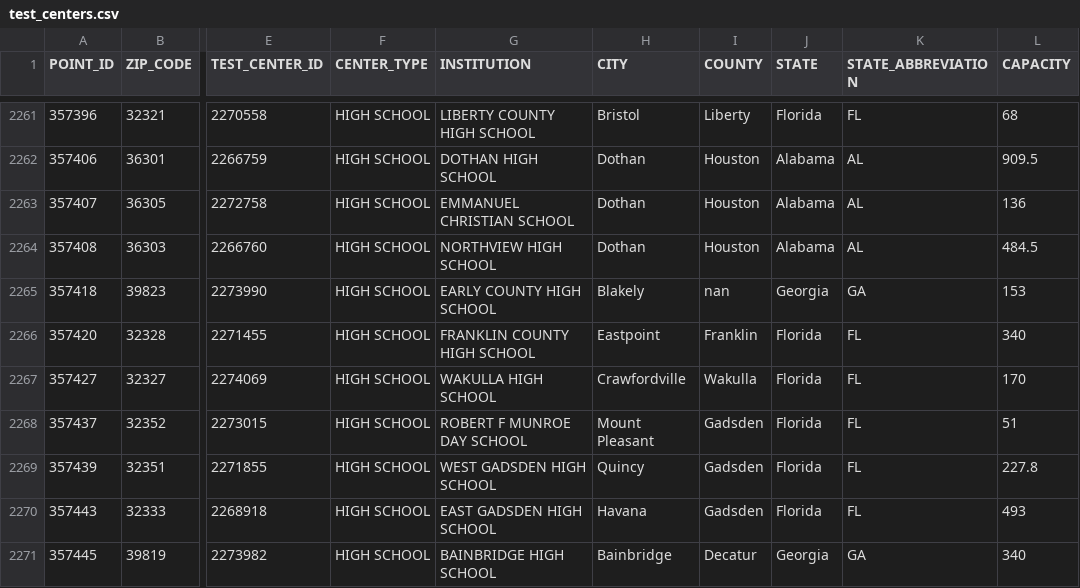
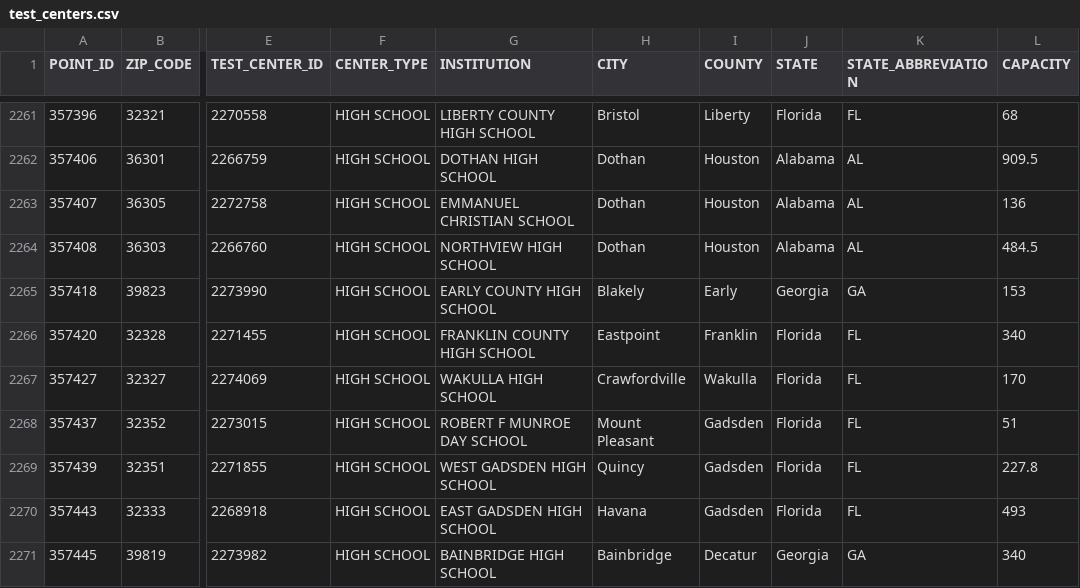
Before and after one commit to uic-evl/VGTC-2016-Data-Contest, a CSV file: data/test_centers.csv, drawn as a sheet; only a part is shown, gaps mark what is left out; the diff covers the shown part only; the diff names each change by its address in the sheet, - before the commit and + after, or states it on an @@ line.

```diff
--- a/data/test_centers.csv
+++ b/data/test_centers.csv
-I2265 (COUNTY): nan
+I2265 (COUNTY): Early
```
Also changed, not shown: 8 edited cells elsewhere in this file, 4 other files.
